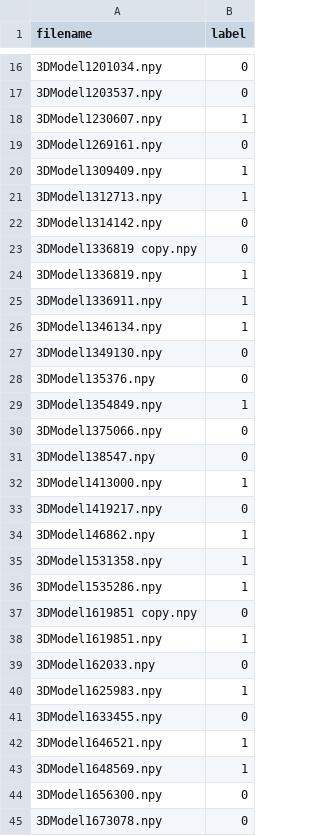
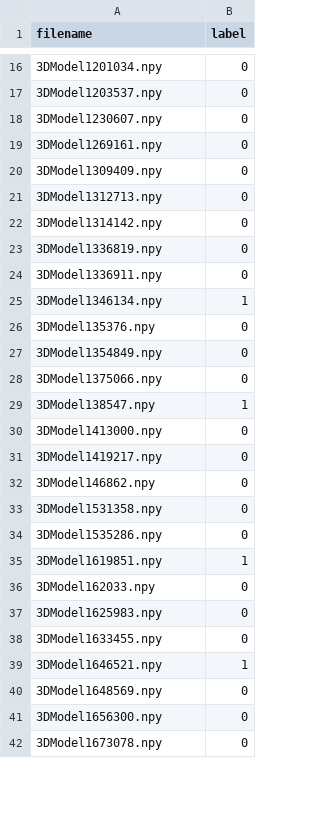
Before and after one commit to Flysealive/subclavian-artery-pointnet, a CSV file: classification_labels.csv, drawn as a sheet; only a part is shown, gaps mark what is left out; the diff covers the shown part only.

```diff
--- a/classification_labels.csv
+++ b/classification_labels.csv
@@ -17,28 +17,25 @@ filename,label
 3DModel1203537.npy,0
-3DModel1230607.npy,1
+3DModel1230607.npy,0
 3DModel1269161.npy,0
-3DModel1309409.npy,1
-3DModel1312713.npy,1
+3DModel1309409.npy,0
+3DModel1312713.npy,0
 3DModel1314142.npy,0
-3DModel1336819 copy.npy,0
-3DModel1336819.npy,1
-3DModel1336911.npy,1
+3DModel1336819.npy,0
+3DModel1336911.npy,0
 3DModel1346134.npy,1
-3DModel1349130.npy,0
 3DModel135376.npy,0
-3DModel1354849.npy,1
+3DModel1354849.npy,0
 3DModel1375066.npy,0
-3DModel138547.npy,0
-3DModel1413000.npy,1
+3DModel138547.npy,1
+3DModel1413000.npy,0
 3DModel1419217.npy,0
-3DModel146862.npy,1
-3DModel1531358.npy,1
-3DModel1535286.npy,1
-3DModel1619851 copy.npy,0
+3DModel146862.npy,0
+3DModel1531358.npy,0
+3DModel1535286.npy,0
 3DModel1619851.npy,1
 3DModel162033.npy,0
-3DModel1625983.npy,1
+3DModel1625983.npy,0
 3DModel1633455.npy,0
 3DModel1646521.npy,1
-3DModel1648569.npy,1
+3DModel1648569.npy,0
 3DModel1656300.npy,0
```
Also changed, not shown: 6 removed rows and 27 edited cells elsewhere in this file, 10 other files.
